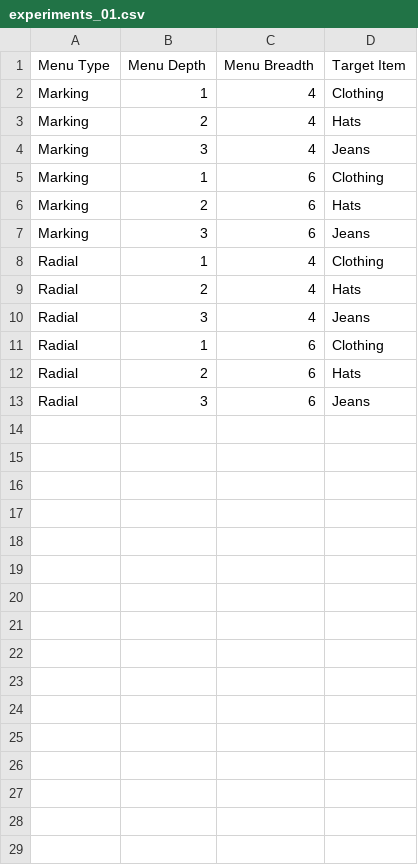
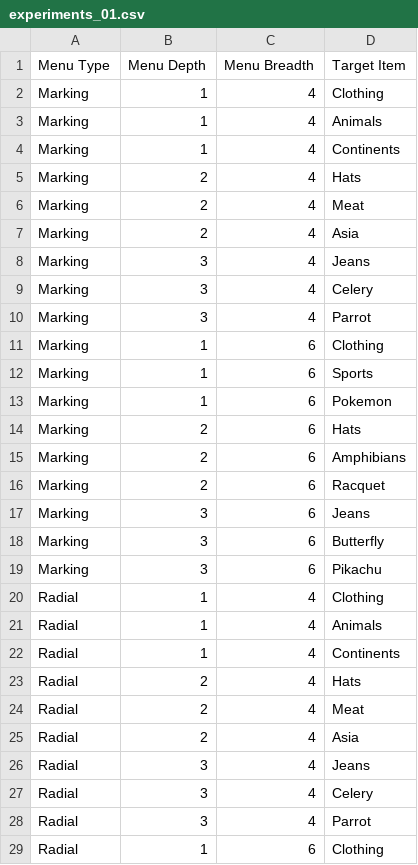
Before and after one commit to eevyern/eevyern.github.io, a CSV file: data/experiments_01.csv, drawn as a sheet; only a part is shown; the shorter side is filled out with more unchanged rows; the diff covers the shown part only.

Commit message:
3 trials for experiments

```diff
--- a/data/experiments_01.csv
+++ b/data/experiments_01.csv
@@ -2,10 +2,28 @@ Menu Type,Menu Depth,Menu Breadth,Target Item
 Marking,1,4,Clothing
+Marking,1,4,Animals
+Marking,1,4,Continents
 Marking,2,4,Hats
+Marking,2,4,Meat
+Marking,2,4,Asia
 Marking,3,4,Jeans
+Marking,3,4,Celery
+Marking,3,4,Parrot
 Marking,1,6,Clothing
+Marking,1,6,Sports
+Marking,1,6,Pokemon
 Marking,2,6,Hats
+Marking,2,6,Amphibians
+Marking,2,6,Racquet
 Marking,3,6,Jeans
+Marking,3,6,Butterfly
+Marking,3,6,Pikachu
 Radial,1,4,Clothing
+Radial,1,4,Animals
+Radial,1,4,Continents
 Radial,2,4,Hats
+Radial,2,4,Meat
+Radial,2,4,Asia
 Radial,3,4,Jeans
+Radial,3,4,Celery
+Radial,3,4,Parrot
 Radial,1,6,Clothing
```
Also changed, not shown: 6 added rows elsewhere in this file.
